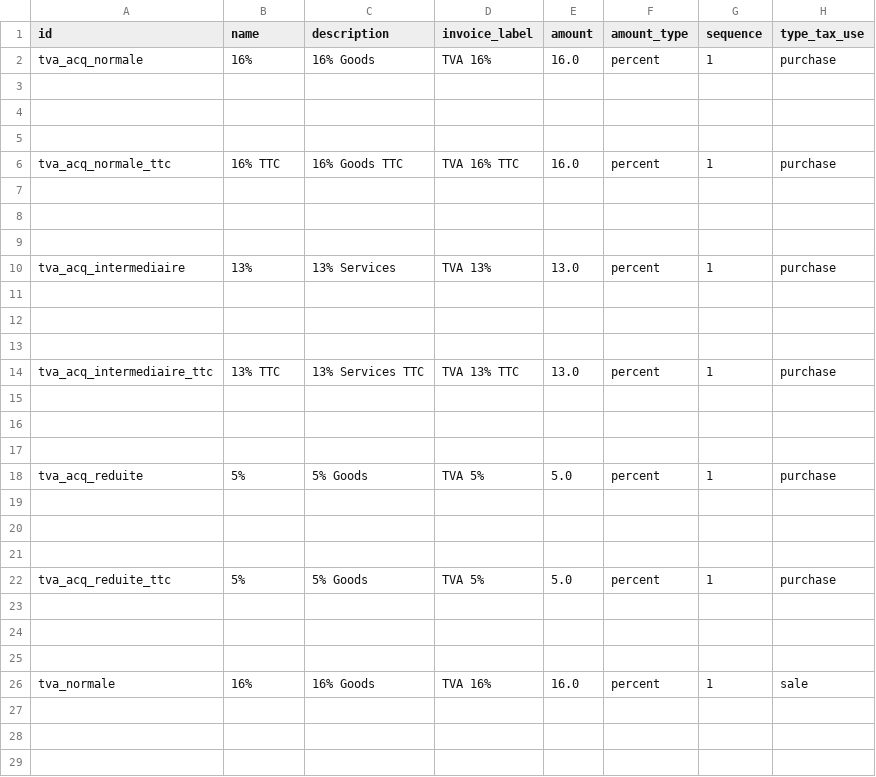
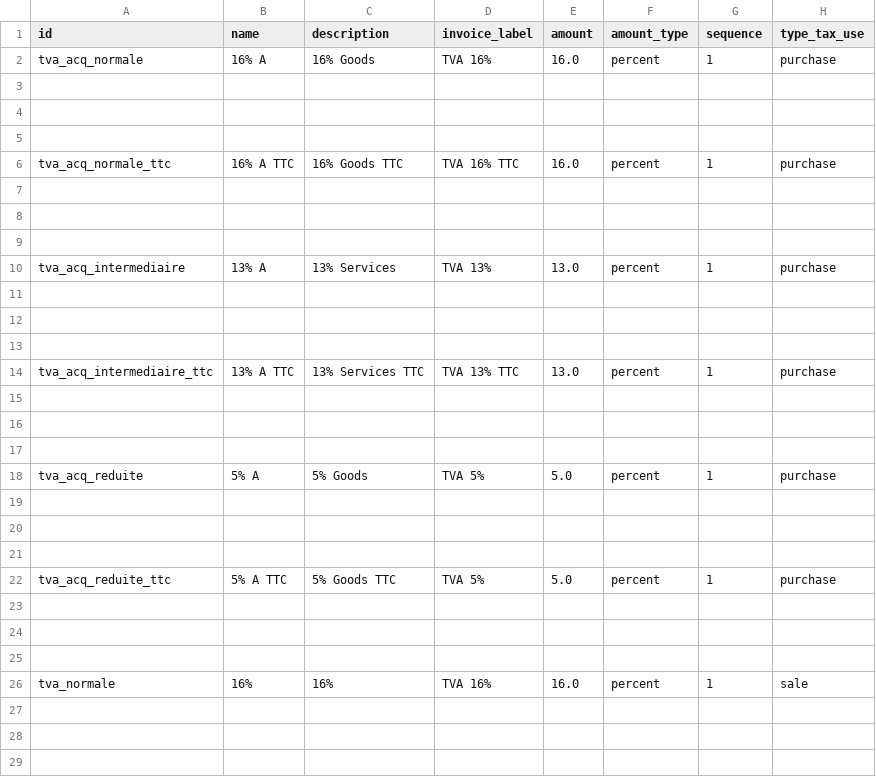
Before and after one commit to jburckel/l10n_pf, a CSV file: data/template/account.tax-pf.csv, drawn as a sheet; only a part is shown; the diff covers the shown part only; the diff names each change by its address in the sheet, - before the commit and + after, or states it on an @@ line.

Commit message:
Taxes name needs to be unique

```diff
--- a/data/template/account.tax-pf.csv
+++ b/data/template/account.tax-pf.csv
-B2 (name): 16%
+B2 (name): 16% A
-B6 (name): 16% TTC
+B6 (name): 16% A TTC
-B10 (name): 13%
+B10 (name): 13% A
-B14 (name): 13% TTC
+B14 (name): 13% A TTC
-B18 (name): 5%
+B18 (name): 5% A
-B22 (name): 5%
+B22 (name): 5% A TTC
-C22 (description): 5% Goods
+C22 (description): 5% Goods TTC
-C26 (description): 16% Goods
+C26 (description): 16%
```
Also changed, not shown: 5 edited cells elsewhere in this file.
